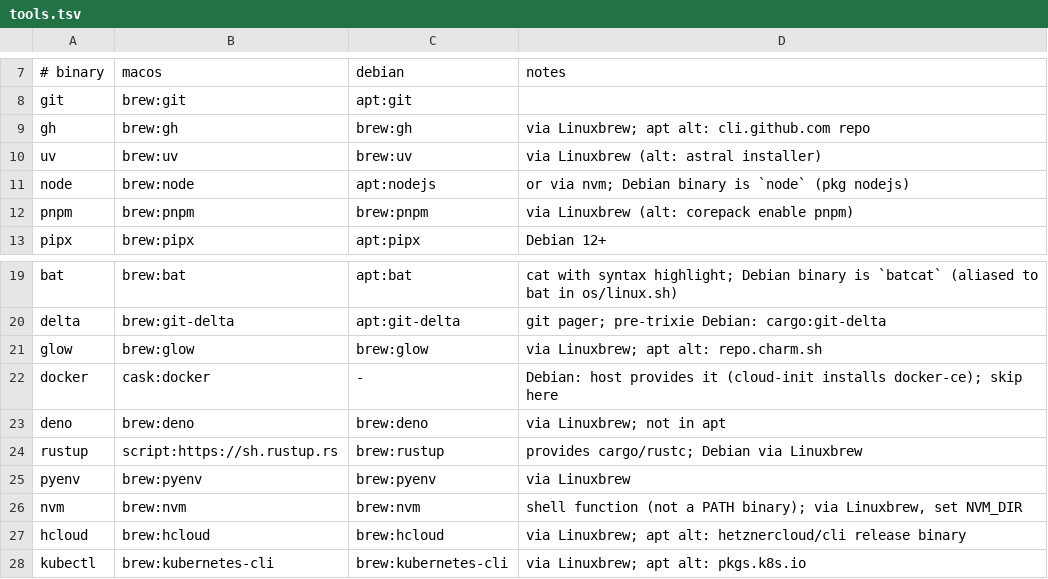
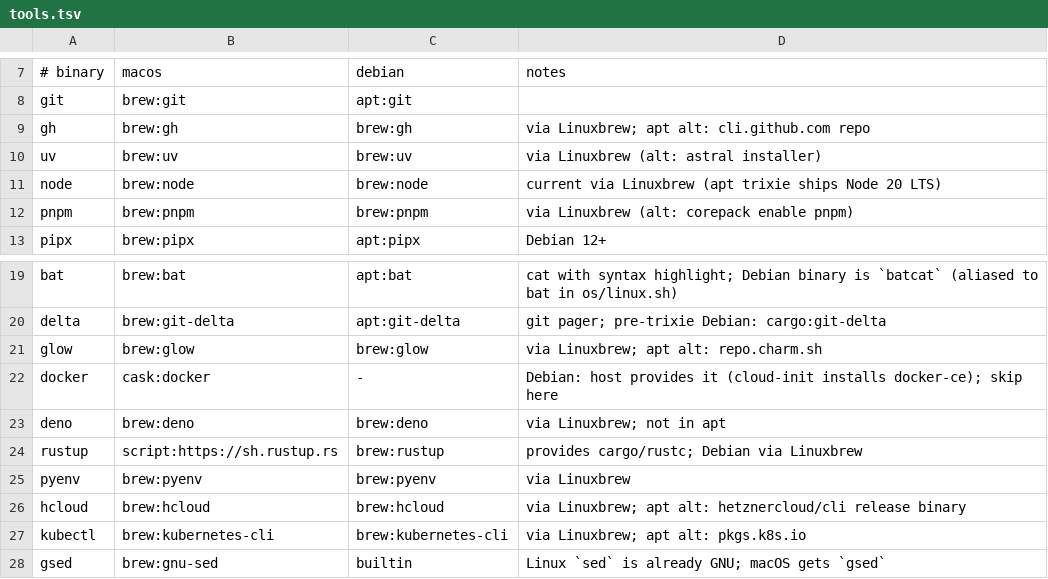
Before and after one commit to JonesH/dotfiles, a TSV file: packages/tools.tsv, drawn as a sheet; only a part is shown, gaps mark what is left out; the shorter side is filled out with more unchanged rows.

Commit message:
refactor(node): brew:node on Debian, drop nvm entirely
apt on trixie shipped Node 20 (outdated); brew:node gives current (v26.5.0).
nvm only earns its keep for juggling multiple parallel Node versions — not
needed here — so remove it entirely rather than wire up Homebrew-nvm's manual
NVM_DIR/sourcing dance:
- tools.tsv: node debian apt:nodejs -> brew:node; drop the nvm row.
- remove the nvm loaders from bash/paths.sh (non-brew) and bash/os/darwin.sh
  (Homebrew); drop the nvm idempotency special-case in install-tools.sh.
- docs: drop stale nvm mentions.

Verified: brew:node installs Node v26.5.0 on amd64; zero nvm references remain.

```diff
--- a/packages/tools.tsv
+++ b/packages/tools.tsv
@@ -10,3 +10,3 @@ gh	brew:gh	brew:gh	via Linuxbrew; apt alt: cli.github.com repo
 uv	brew:uv	brew:uv	via Linuxbrew (alt: astral installer)
-node	brew:node	apt:nodejs	or via nvm; Debian binary is `node` (pkg nodejs)
+node	brew:node	brew:node	current via Linuxbrew (apt trixie ships Node 20 LTS)
 pnpm	brew:pnpm	brew:pnpm	via Linuxbrew (alt: corepack enable pnpm)
@@ -25,3 +25,2 @@ rustup	script:https://sh.rustup.rs	brew:rustup	provides cargo/rustc; Debian via
 pyenv	brew:pyenv	brew:pyenv	via Linuxbrew
-nvm	brew:nvm	brew:nvm	shell function (not a PATH binary); via Linuxbrew, set NVM_DIR
 hcloud	brew:hcloud	brew:hcloud	via Linuxbrew; apt alt: hetznercloud/cli release binary
```
Also changed, not shown: 5 other files.
